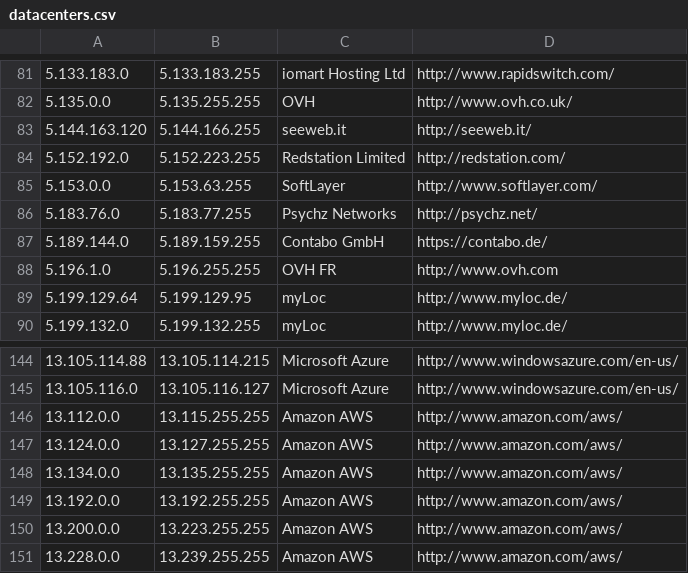
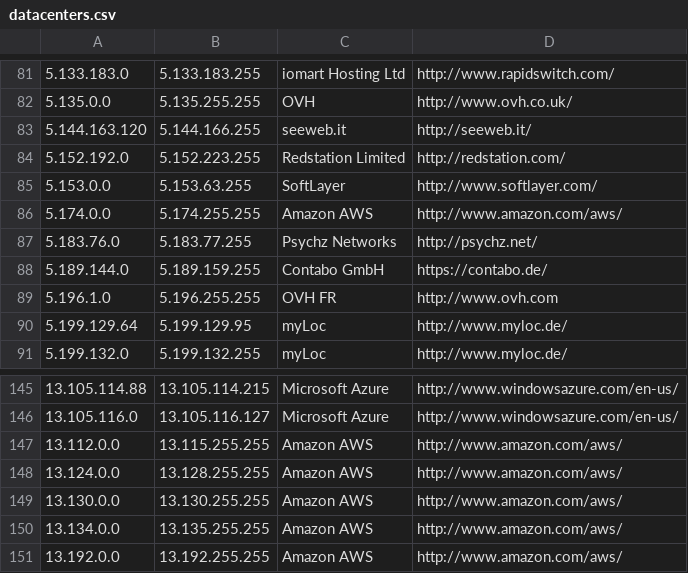
Before and after one commit to growlfm/ipcat, a CSV file: datacenters.csv, drawn as a sheet; only a part is shown, gaps mark what is left out; the shorter side is filled out with more unchanged rows.

Commit message:
Update IP list

```diff
--- a/datacenters.csv
+++ b/datacenters.csv
@@ -85,2 +85,3 @@
 5.153.0.0,5.153.63.255,SoftLayer,http://www.softlayer.com/
+5.174.0.0,5.174.255.255,Amazon AWS,http://www.amazon.com/aws/
 5.183.76.0,5.183.77.255,Psychz Networks,http://psychz.net/
@@ -146,3 +147,4 @@
 13.112.0.0,13.115.255.255,Amazon AWS,http://www.amazon.com/aws/
-13.124.0.0,13.127.255.255,Amazon AWS,http://www.amazon.com/aws/
+13.124.0.0,13.128.255.255,Amazon AWS,http://www.amazon.com/aws/
+13.130.0.0,13.130.255.255,Amazon AWS,http://www.amazon.com/aws/
 13.134.0.0,13.135.255.255,Amazon AWS,http://www.amazon.com/aws/
```
Also changed, not shown: datacenters-stats.csv.
